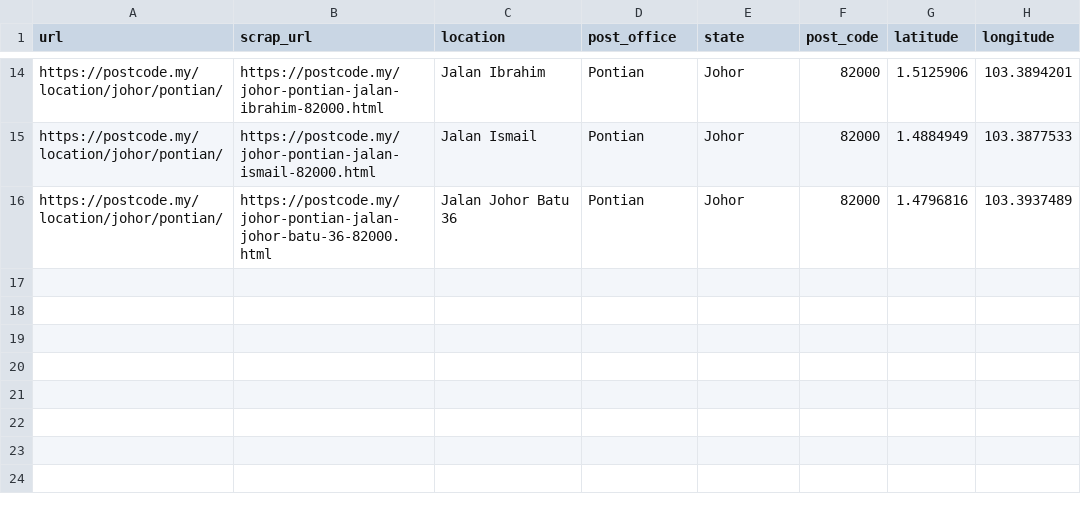
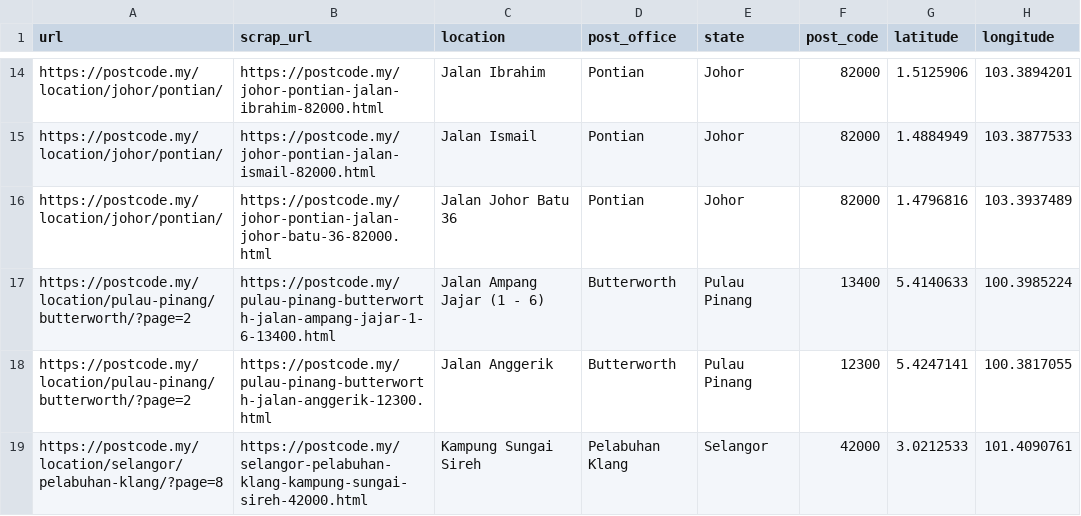
Before and after one commit to fanfanfw/bdt_scraping, a CSV file: scrap_service/location_service_playwirght/scraped_details_part1.csv, drawn as a sheet; only a part is shown, gaps mark what is left out.

```diff
--- a/scrap_service/location_service_playwirght/scraped_details_part1.csv
+++ b/scrap_service/location_service_playwirght/scraped_details_part1.csv
@@ -16 +16,4 @@ https://postcode.my/location/johor/pontian/,https://postcode.my/johor-pontian-ja
 https://postcode.my/location/johor/pontian/,https://postcode.my/johor-pontian-jalan-johor-batu-36-82000.html,Jalan Johor Batu 36,Pontian,Johor,82000,1.4796816,103.3937489
+https://postcode.my/location/pulau-pinang/butterworth/?page=2,https://postcode.my/pulau-pinang-butterworth-jalan-ampang-jajar-1-6-13400.html,Jalan Ampang Jajar (1 - 6),Butterworth,Pulau Pinang,13400,5.4140633,100.3985224
+https://postcode.my/location/pulau-pinang/butterworth/?page=2,https://postcode.my/pulau-pinang-butterworth-jalan-anggerik-12300.html,Jalan Anggerik,Butterworth,Pulau Pinang,12300,5.4247141,100.3817055
+https://postcode.my/location/selangor/pelabuhan-klang/?page=8,https://postcode.my/selangor-pelabuhan-klang-kampung-sungai-sireh-42000.html,Kampung Sungai Sireh,Pelabuhan Klang,Selangor,42000,3.0212533,101.4090761
```
Also changed, not shown: 3 other files.
